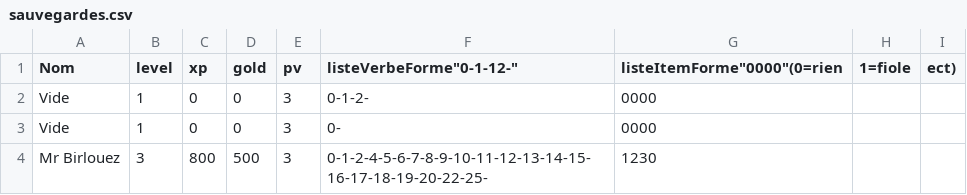
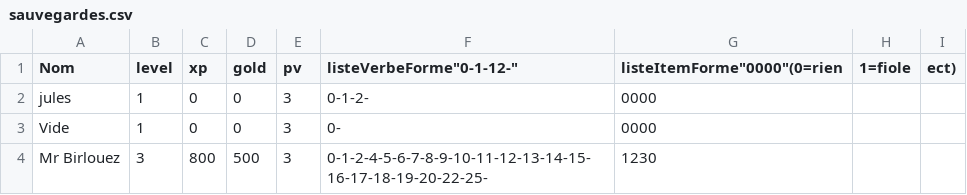
Before and after one commit to Sash-cmd/irregularDungeon, a CSV file: jeu-pedago/csv/sauvegardes.csv, drawn as a sheet.

```diff
--- a/jeu-pedago/csv/sauvegardes.csv
+++ b/jeu-pedago/csv/sauvegardes.csv
@@ -1,3 +1,3 @@
 Nom,level,xp,gold,pv,listeVerbeForme"0-1-12-",listeItemForme"0000"(0=rien,1=fiole,ect)
-Vide,1,0,0,3,0-1-2-,0000
+jules,1,0,0,3,0-1-2-,0000
 Vide,1,0,0,3,0-,0000
```
Also changed, not shown: jeu-pedago/csv/items.csv, 1 other file.
